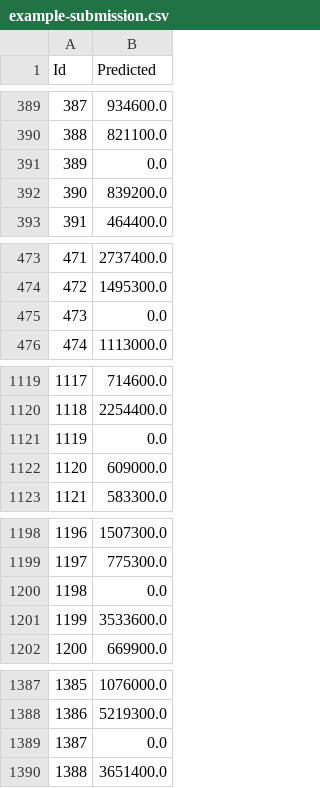
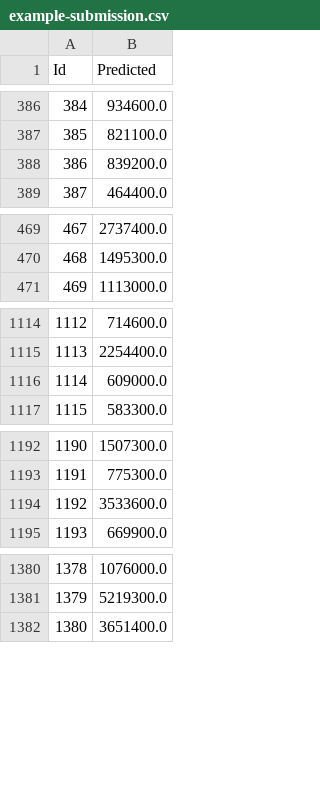
Before and after one commit to GaryGky/CS5228, a CSV file: Project/data/example-submission.csv, drawn as a sheet; only a part is shown, gaps mark what is left out; the diff covers the shown part only; the diff names each change by its address in the sheet, - before the commit and + after, or states it on an @@ line.

```diff
--- a/Project/data/example-submission.csv
+++ b/Project/data/example-submission.csv
@@ column A (Id) renumbered from row 131 down @@
-row 391: 389 | 0.0
-row 475: 473 | 0.0
-row 1121: 1119 | 0.0
-row 1200: 1198 | 0.0
-row 1389: 1387 | 0.0
```
Also changed, not shown: 29 removed rows elsewhere in this file, Project/data/auxiliary-data/sg-subzones.csv, 1 other file.
